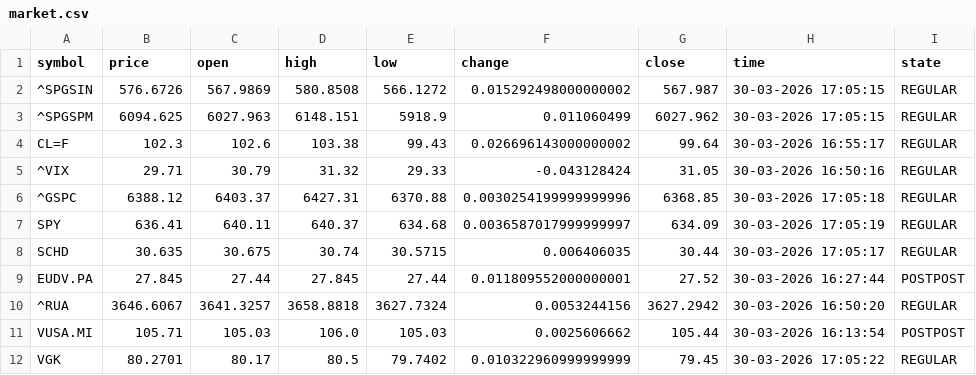
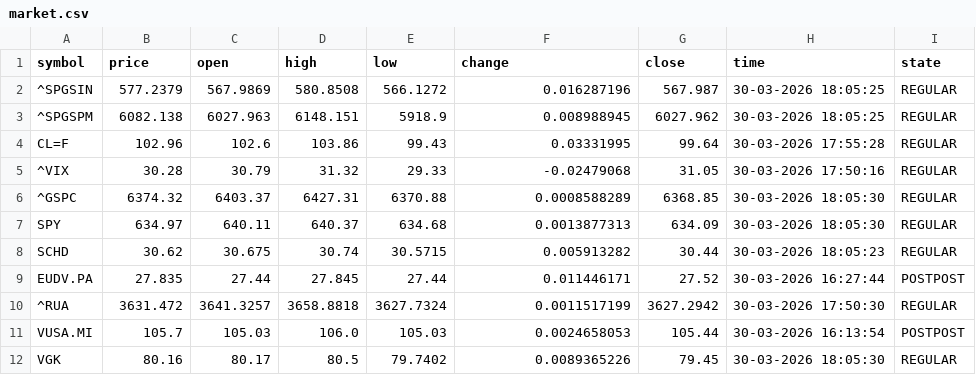
Before and after one commit to diogo-va/csv_test, a CSV file: market.csv, drawn as a sheet; only a part is shown; the diff covers the shown part only.

Commit message:
Auto update CSV data

```diff
--- a/market.csv
+++ b/market.csv
@@ -1,12 +1,12 @@
 symbol	price	open	high	low	change	close	time	state
-^SPGSIN	576.6726	567.9869	580.8508	566.1272	0.015292498000000002	567.987	30-03-2026 17:05:15	REGULAR
-^SPGSPM	6094.625	6027.963	6148.151	5918.9	0.011060499	6027.962	30-03-2026 17:05:15	REGULAR
-CL=F	102.3	102.6	103.38	99.43	0.026696143000000002	99.64	30-03-2026 16:55:17	REGULAR
-^VIX	29.71	30.79	31.32	29.33	-0.043128424	31.05	30-03-2026 16:50:16	REGULAR
-^GSPC	6388.12	6403.37	6427.31	6370.88	0.0030254199999999996	6368.85	30-03-2026 17:05:18	REGULAR
-SPY	636.41	640.11	640.37	634.68	0.0036587017999999997	634.09	30-03-2026 17:05:19	REGULAR
-SCHD	30.635	30.675	30.74	30.5715	0.006406035	30.44	30-03-2026 17:05:17	REGULAR
-EUDV.PA	27.845	27.44	27.845	27.44	0.011809552000000001	27.52	30-03-2026 16:27:44	POSTPOST
-^RUA	3646.6067	3641.3257	3658.8818	3627.7324	0.0053244156	3627.2942	30-03-2026 16:50:20	REGULAR
-VUSA.MI	105.71	105.03	106.0	105.03	0.0025606662	105.44	30-03-2026 16:13:54	POSTPOST
-VGK	80.2701	80.17	80.5	79.7402	0.010322960999999999	79.45	30-03-2026 17:05:22	REGULAR
+^SPGSIN	577.2379	567.9869	580.8508	566.1272	0.016287196	567.987	30-03-2026 18:05:25	REGULAR
+^SPGSPM	6082.138	6027.963	6148.151	5918.9	0.008988945	6027.962	30-03-2026 18:05:25	REGULAR
+CL=F	102.96	102.6	103.86	99.43	0.03331995	99.64	30-03-2026 17:55:28	REGULAR
+^VIX	30.28	30.79	31.32	29.33	-0.02479068	31.05	30-03-2026 17:50:16	REGULAR
+^GSPC	6374.32	6403.37	6427.31	6370.88	0.0008588289	6368.85	30-03-2026 18:05:30	REGULAR
+SPY	634.97	640.11	640.37	634.68	0.0013877313	634.09	30-03-2026 18:05:30	REGULAR
+SCHD	30.62	30.675	30.74	30.5715	0.005913282	30.44	30-03-2026 18:05:23	REGULAR
+EUDV.PA	27.835	27.44	27.845	27.44	0.011446171	27.52	30-03-2026 16:27:44	POSTPOST
+^RUA	3631.472	3641.3257	3658.8818	3627.7324	0.0011517199	3627.2942	30-03-2026 17:50:30	REGULAR
+VUSA.MI	105.7	105.03	106.0	105.03	0.0024658053	105.44	30-03-2026 16:13:54	POSTPOST
+VGK	80.16	80.17	80.5	79.7402	0.0089365226	79.45	30-03-2026 18:05:30	REGULAR
```
Also changed, not shown: 33 edited cells elsewhere in this file, fx.csv, gold.csv.
